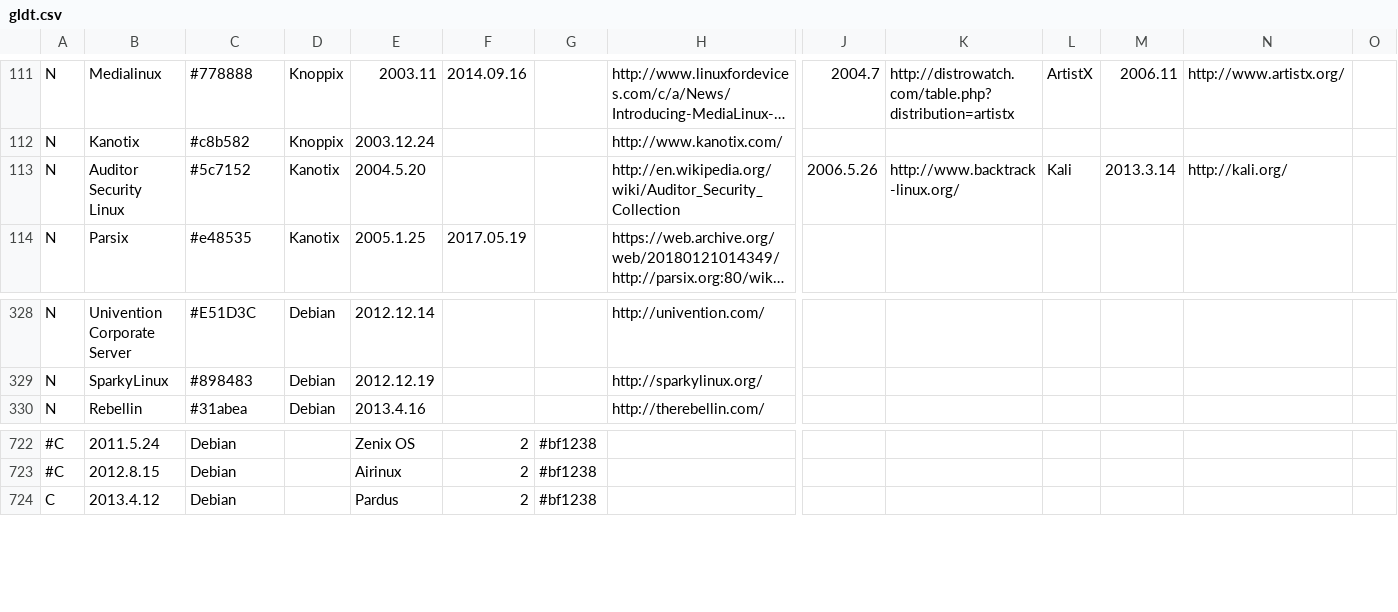
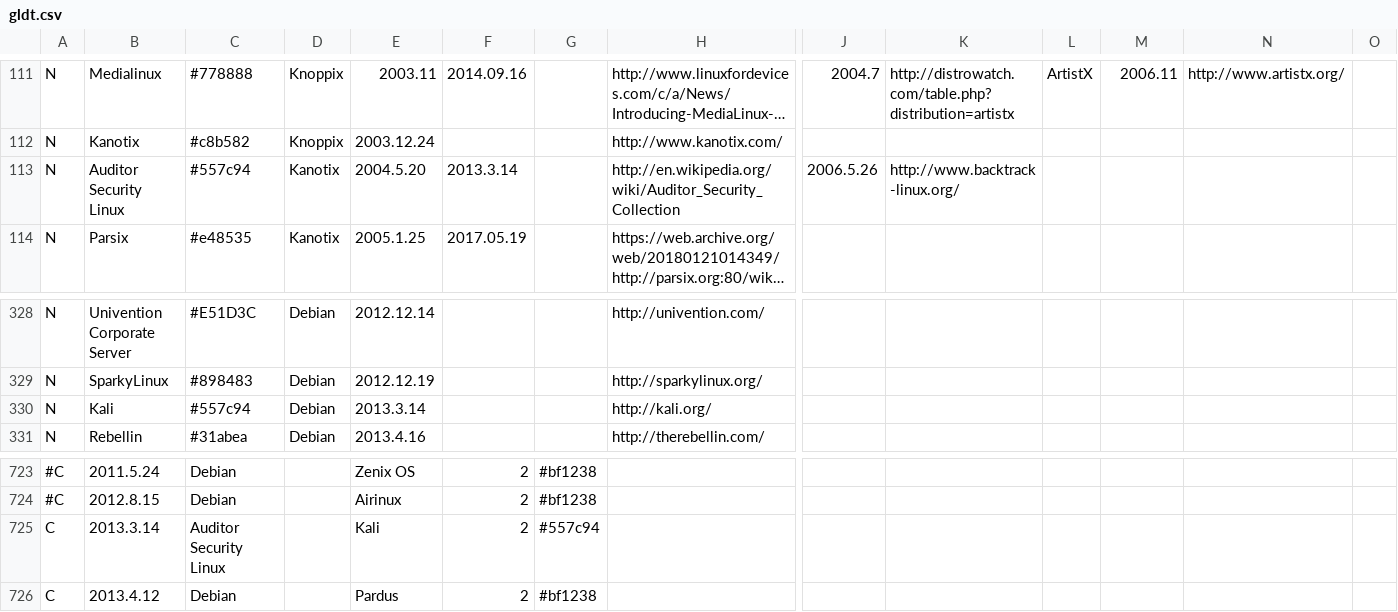
Before and after one commit to OkayPJ/LinuxTimeline-DWiki, a CSV file: gldt.csv, drawn as a sheet; only a part is shown, gaps mark what is left out; long unchanged cells end in …; rows hold the shown columns only; the diff names each change by its address in the sheet, - before the commit and + after, or states it on an @@ line.

Commit message:
Rebased Kali (based on Debian)

```diff
--- a/gldt.csv
+++ b/gldt.csv
-C113: #5c7152
+C113: #557c94
-F113: (empty)
+F113: 2013.3.14
-L113: Kali
+L113: (empty)
-M113: 2013.3.14
+M113: (empty)
-N113: http://kali.org/
+N113: (empty)
+row 330: N | Kali | #557c94 | Debian | 2013.3.14 |  |  | http://kali.org/
+row 725: C | 2013.3.14 | Auditor Security Linux |  | Kali | 2 | #557c94
```
Also changed, not shown: 1 other file.
